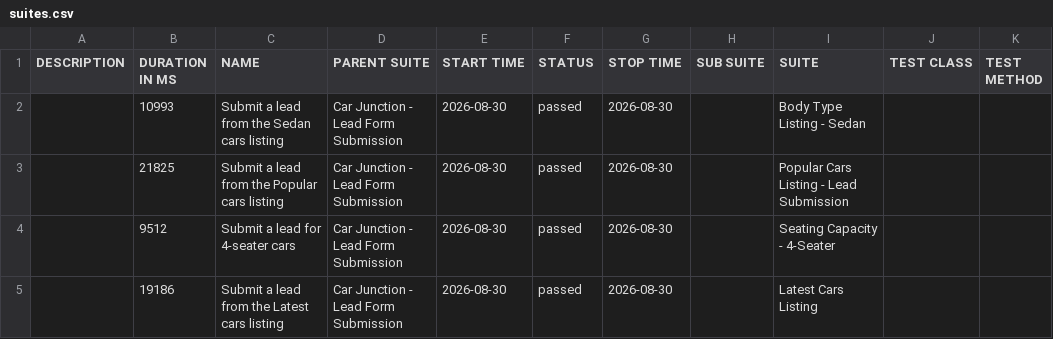
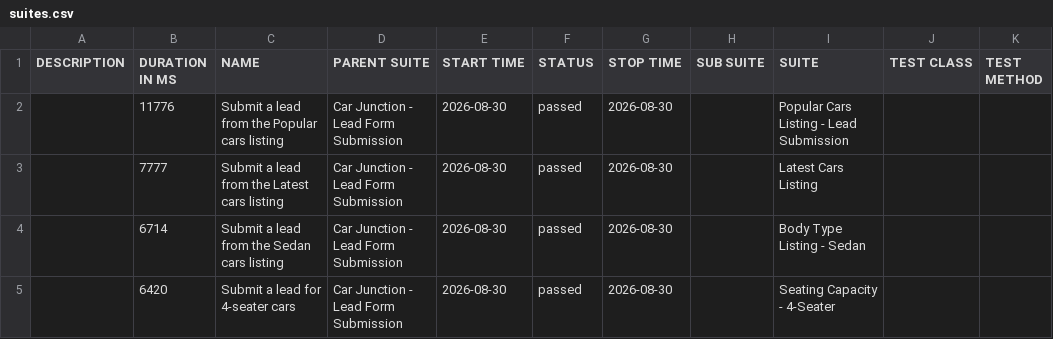
Before and after one commit to venkateshwari-commits/CarJunction-Automation-Report, a CSV file: data/suites.csv, drawn as a sheet.

```diff
--- a/data/suites.csv
+++ b/data/suites.csv
@@ -1,5 +1,5 @@
 "DESCRIPTION","DURATION IN MS","NAME","PARENT SUITE","START TIME","STATUS","STOP TIME","SUB SUITE","SUITE","TEST CLASS","TEST METHOD"
-"","10993","Submit a lead from the Sedan cars listing","Car Junction - Lead Form Submission","2026-08-30","passed","2026-08-30","","Body Type Listing - Sedan","",""
-"","21825","Submit a lead from the Popular cars listing","Car Junction - Lead Form Submission","2026-08-30","passed","2026-08-30","","Popular Cars Listing - Lead Submission","",""
-"","9512","Submit a lead for 4-seater cars","Car Junction - Lead Form Submission","2026-08-30","passed","2026-08-30","","Seating Capacity - 4-Seater","",""
-"","19186","Submit a lead from the Latest cars listing","Car Junction - Lead Form Submission","2026-08-30","passed","2026-08-30","","Latest Cars Listing","",""
+"","11776","Submit a lead from the Popular cars listing","Car Junction - Lead Form Submission","2026-08-30","passed","2026-08-30","","Popular Cars Listing - Lead Submission","",""
+"","7777","Submit a lead from the Latest cars listing","Car Junction - Lead Form Submission","2026-08-30","passed","2026-08-30","","Latest Cars Listing","",""
+"","6714","Submit a lead from the Sedan cars listing","Car Junction - Lead Form Submission","2026-08-30","passed","2026-08-30","","Body Type Listing - Sedan","",""
+"","6420","Submit a lead for 4-seater cars","Car Junction - Lead Form Submission","2026-08-30","passed","2026-08-30","","Seating Capacity - 4-Seater","",""
```
Also changed, not shown: data/behaviors.csv, 24 other files.
